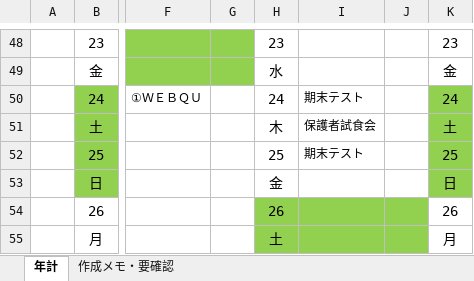
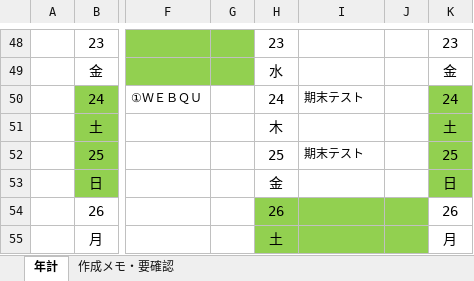
Before and after one commit to nanosa730/update, an Excel workbook: 令和9年度_年間計画（案）.xlsx, sheet 年計, drawn as a sheet; only a part is shown, gaps mark what is left out; values as stored, in another font and other column widths than the file's, no borders; the diff names each change by its address in the sheet, - before the commit and + after, or states it on an @@ line.

```diff
--- a/令和9年度_年間計画（案）.xlsx (sheet 年計)
+++ b/令和9年度_年間計画（案）.xlsx (sheet 年計)
-I51: 保護者試食会
+I51: (empty)
```
Also changed, not shown: sheet 作成メモ・要確認, 1 other file.
